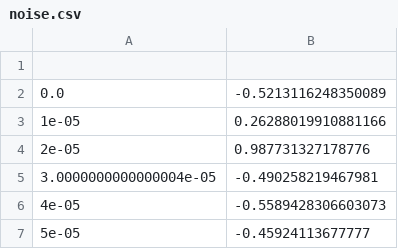
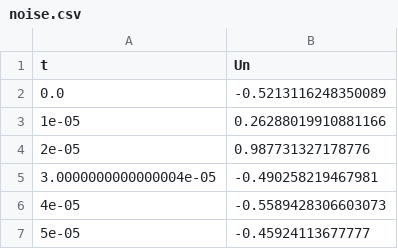
Before and after one commit to denisko890/digit_data_processing, a CSV file: lab2/report/noise.csv, drawn as a sheet; only a part is shown; the diff names each change by its address in the sheet, - before the commit and + after, or states it on an @@ line.

```diff
--- a/lab2/report/noise.csv
+++ b/lab2/report/noise.csv
-row 1: (empty)
+row 1: t | Un
```
Also changed, not shown: lab1/discretePoints.csv, 4 other files.
